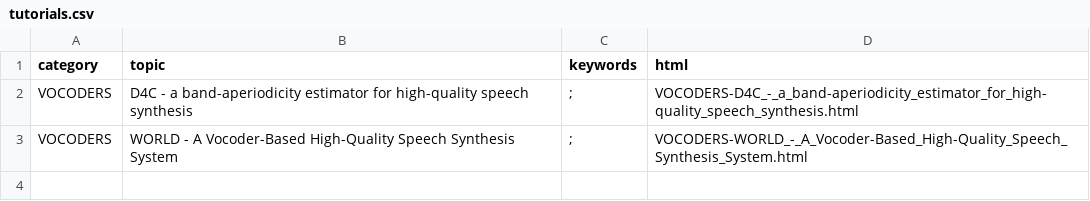
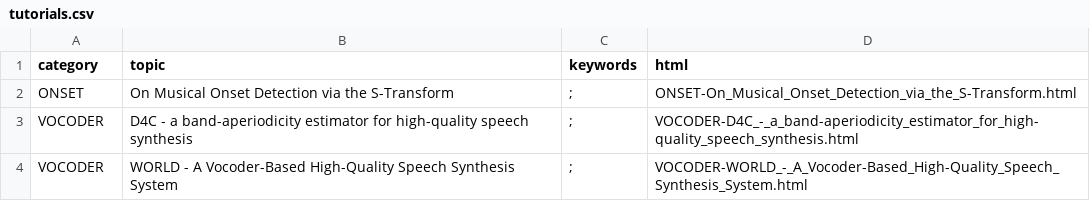
Before and after one commit to meluron-codecafe/devquest, a CSV file: tutorials.csv, drawn as a sheet.

```diff
--- a/tutorials.csv
+++ b/tutorials.csv
@@ -1,3 +1,4 @@
 category,topic,keywords,html
-VOCODERS,D4C - a band-aperiodicity estimator for high-quality speech synthesis,;,VOCODERS-D4C_-_a_band-aperiodicity_estimator_for_high-quality_speech_synthesis.html
-VOCODERS,WORLD - A Vocoder-Based High-Quality Speech Synthesis System,;,VOCODERS-WORLD_-_A_Vocoder-Based_High-Quality_Speech_Synthesis_System.html
+ONSET,On Musical Onset Detection via the S-Transform,;,ONSET-On_Musical_Onset_Detection_via_the_S-Transform.html
+VOCODER,D4C - a band-aperiodicity estimator for high-quality speech synthesis,;,VOCODER-D4C_-_a_band-aperiodicity_estimator_for_high-quality_speech_synthesis.html
+VOCODER,WORLD - A Vocoder-Based High-Quality Speech Synthesis System,;,VOCODER-WORLD_-_A_Vocoder-Based_High-Quality_Speech_Synthesis_System.html
```
Also changed, not shown: 13 other files.
